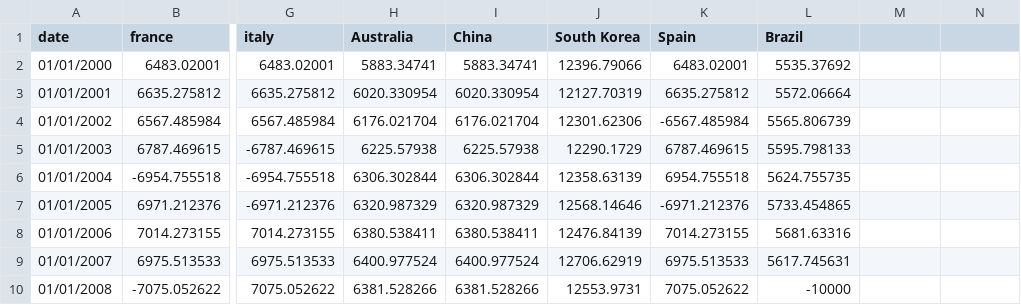
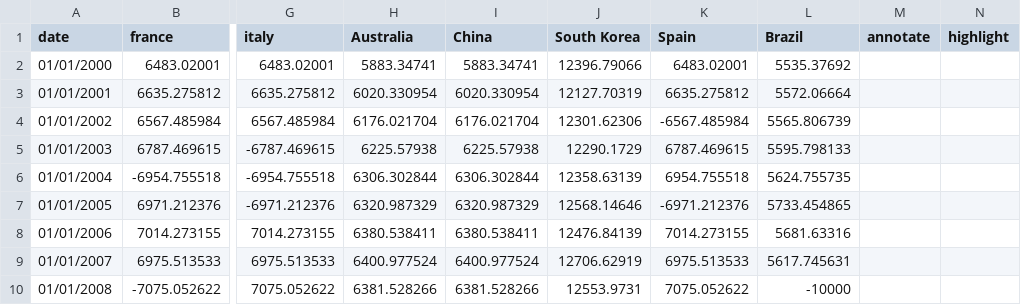
Before and after one commit to ft-interactive/visual-vocabulary-templates, a CSV file: small-multiple-column-timeline/data.csv, drawn as a sheet; only a part is shown, gaps mark what is left out; the diff names each change by its address in the sheet, - before the commit and + after, or states it on an @@ line.

Commit message:
fix rangeband width, set width of highlight tint

```diff
--- a/small-multiple-column-timeline/data.csv
+++ b/small-multiple-column-timeline/data.csv
-M1: (empty)
+M1: annotate
-N1: (empty)
+N1: highlight
```
Also changed, not shown: 4 other files.
